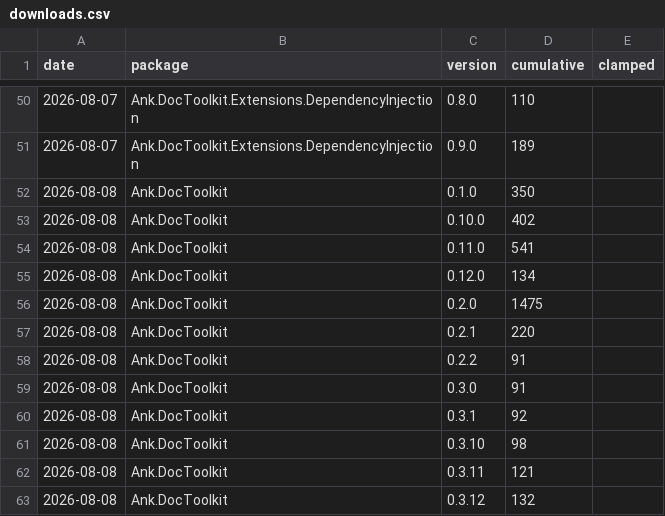
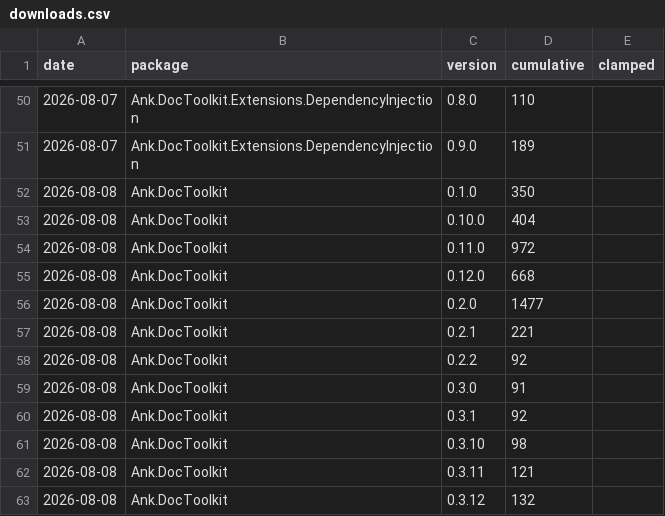
Before and after one commit to Ank-KhoaHo/DocToolkit, a CSV file: downloads.csv, drawn as a sheet; only a part is shown, gaps mark what is left out; the diff covers the shown part only.

```diff
--- a/downloads.csv
+++ b/downloads.csv
@@ -52,8 +52,8 @@ date,package,version,cumulative,clamped
 2026-08-08,Ank.DocToolkit,0.1.0,350,
-2026-08-08,Ank.DocToolkit,0.10.0,402,
-2026-08-08,Ank.DocToolkit,0.11.0,541,
-2026-08-08,Ank.DocToolkit,0.12.0,134,
-2026-08-08,Ank.DocToolkit,0.2.0,1475,
-2026-08-08,Ank.DocToolkit,0.2.1,220,
-2026-08-08,Ank.DocToolkit,0.2.2,91,
+2026-08-08,Ank.DocToolkit,0.10.0,404,
+2026-08-08,Ank.DocToolkit,0.11.0,972,
+2026-08-08,Ank.DocToolkit,0.12.0,668,
+2026-08-08,Ank.DocToolkit,0.2.0,1477,
+2026-08-08,Ank.DocToolkit,0.2.1,221,
+2026-08-08,Ank.DocToolkit,0.2.2,92,
 2026-08-08,Ank.DocToolkit,0.3.0,91,
```
Also changed, not shown: 8 added rows and 27 edited cells elsewhere in this file, 2 other files.
